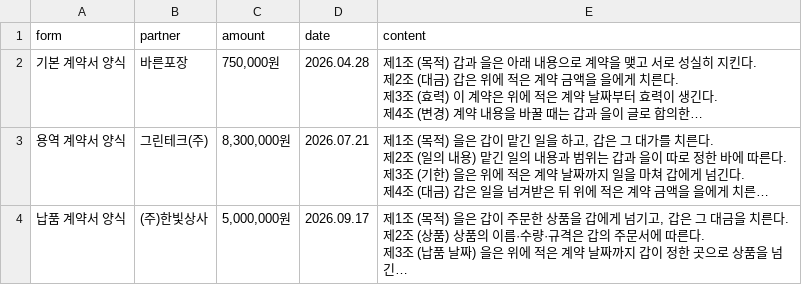
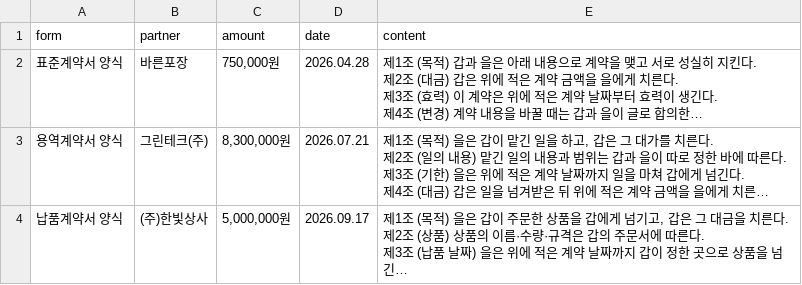
Before and after one commit to attoreyoo-maker/contract-maker, a CSV file: data/sample_contracts.csv, drawn as a sheet; long unchanged cells end in …; the diff names each change by its address in the sheet, - before the commit and + after, or states it on an @@ line.

```diff
--- a/data/sample_contracts.csv
+++ b/data/sample_contracts.csv
-A2 (form): 기본 계약서 양식
+A2 (form): 표준계약서 양식
-A3 (form): 용역 계약서 양식
+A3 (form): 용역계약서 양식
-A4 (form): 납품 계약서 양식
+A4 (form): 납품계약서 양식
```
Also changed, not shown: data/templates.csv, 4 other files.
